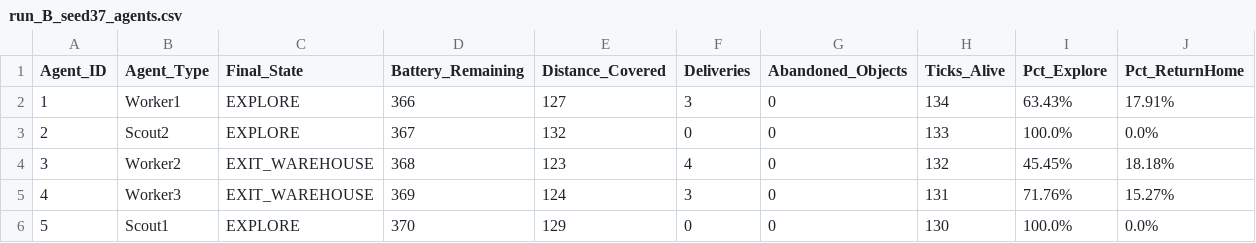
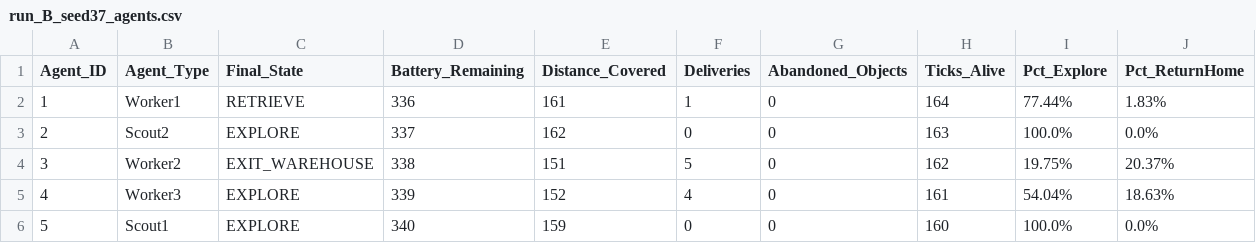
Before and after one commit to Massyiwnl/s_i_project, a CSV file: outputs/logs/run_B_seed37_agents.csv, drawn as a sheet.

```diff
--- a/outputs/logs/run_B_seed37_agents.csv
+++ b/outputs/logs/run_B_seed37_agents.csv
@@ -1,6 +1,6 @@
 Agent_ID,Agent_Type,Final_State,Battery_Remaining,Distance_Covered,Deliveries,Abandoned_Objects,Ticks_Alive,Pct_Explore,Pct_ReturnHome
-1,Worker1,EXPLORE,366,127,3,0,134,63.43%,17.91%
-2,Scout2,EXPLORE,367,132,0,0,133,100.0%,0.0%
-3,Worker2,EXIT_WAREHOUSE,368,123,4,0,132,45.45%,18.18%
-4,Worker3,EXIT_WAREHOUSE,369,124,3,0,131,71.76%,15.27%
-5,Scout1,EXPLORE,370,129,0,0,130,100.0%,0.0%
+1,Worker1,RETRIEVE,336,161,1,0,164,77.44%,1.83%
+2,Scout2,EXPLORE,337,162,0,0,163,100.0%,0.0%
+3,Worker2,EXIT_WAREHOUSE,338,151,5,0,162,19.75%,20.37%
+4,Worker3,EXPLORE,339,152,4,0,161,54.04%,18.63%
+5,Scout1,EXPLORE,340,159,0,0,160,100.0%,0.0%
```
Also changed, not shown: outputs/logs/run_A_seed1337_agents.csv, outputs/logs/run_B_seed123_agents.csv, 39 other files.
